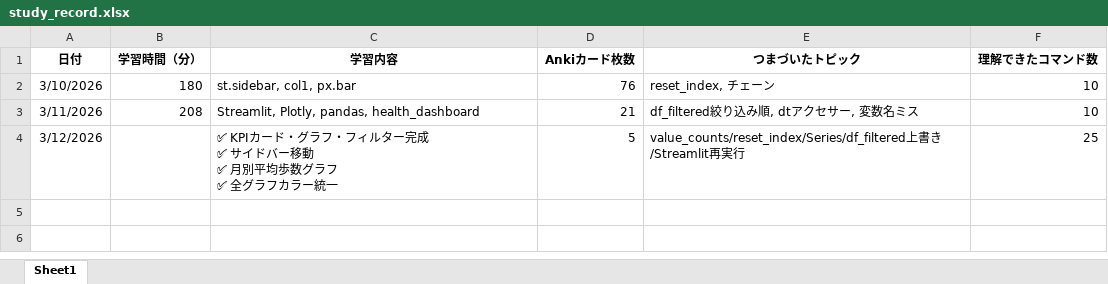
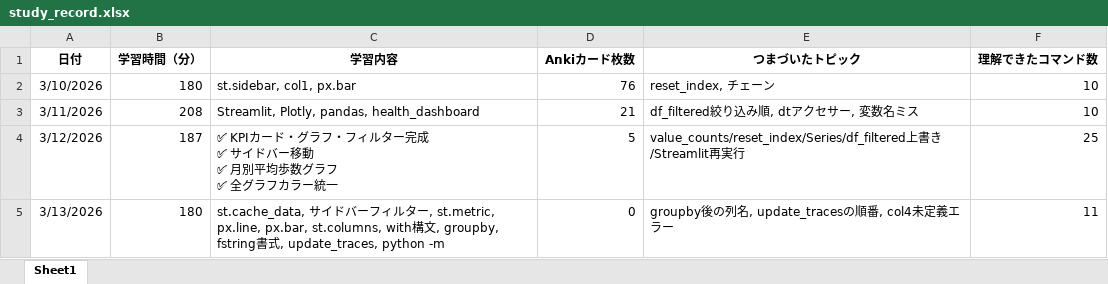
Before and after one commit to airi-lauritsen/-Learning-Dashboard, an Excel workbook: study_record.xlsx, sheet Sheet1, drawn as a sheet; values as stored, in another font and other column widths than the file's, no borders; the diff names each change by its address in the sheet, - before the commit and + after, or states it on an @@ line.

Commit message:
add study record

```diff
--- a/study_record.xlsx (sheet Sheet1)
+++ b/study_record.xlsx (sheet Sheet1)
-B4 (学習時間（分）): (empty)
+B4 (学習時間（分）): 187
+row 5: 3/13/2026 | 180 | st.cache_data, サイドバーフィルター, st.metric, px.line, px.bar, st.columns, with構文, groupby, fstring書式, update_traces, python -m | 0 | groupby後の列名, update_tracesの順番, col4未定義エラー | 11
```
